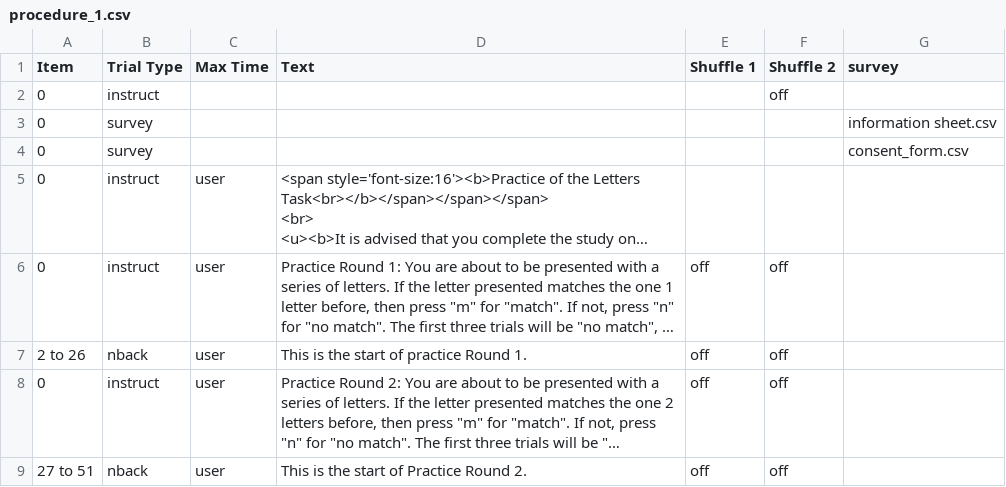
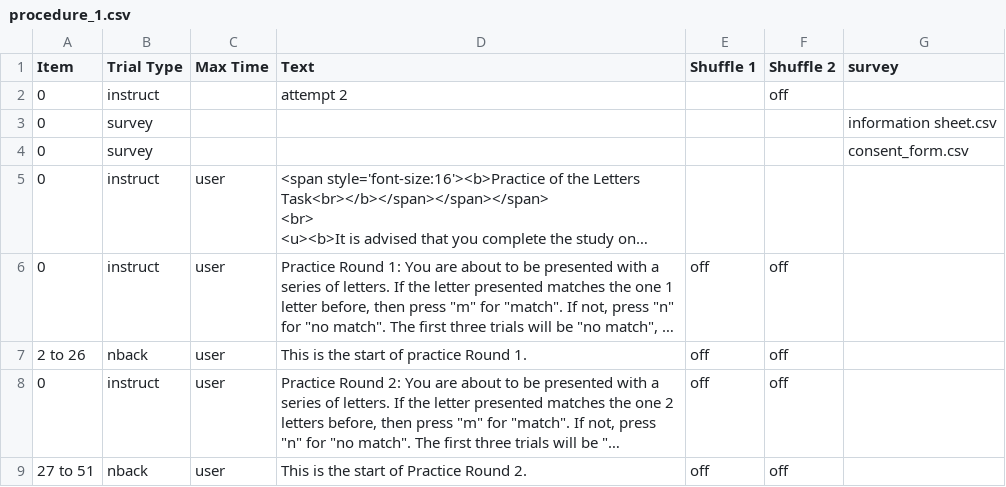
Before and after one commit to hodgson-haffey/autumn-2020, a CSV file: web/User/Experiments/nback/procedure_1.csv, drawn as a sheet; only a part is shown; long unchanged cells end in ….

Commit message:
attempt 2

```diff
--- a/web/User/Experiments/nback/procedure_1.csv
+++ b/web/User/Experiments/nback/procedure_1.csv
@@ -1,3 +1,3 @@
 Item,Trial Type,Max Time,Text,Shuffle 1,Shuffle 2,survey,
-0,instruct,,,,off,,
+0,instruct,,attempt 2,,off,,
 0,survey,,,,,information sheet.csv,
```
Also changed, not shown: 2 other files.
